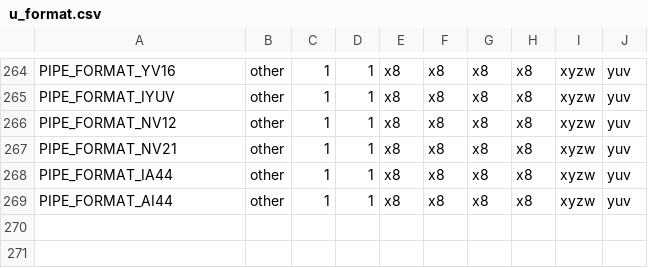
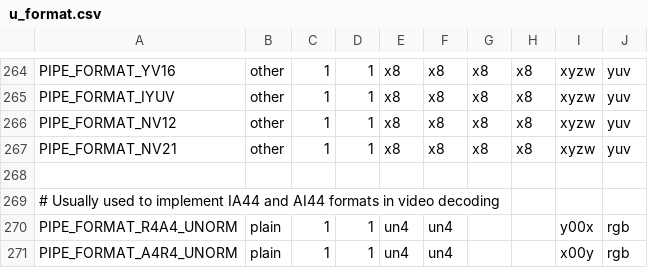
Before and after one commit to wmjb/mesa-trinity, a CSV file: src/gallium/auxiliary/util/u_format.csv, drawn as a sheet; only a part is shown, gaps mark what is left out.

Commit message:
gallium: try to cleanup a bit of the format mess created with pipe-video merge
Start with correctly defining IA44 and AI44 formats.

Signed-off-by: Christian König <deathsimple@vodafone.de>

```diff
--- a/src/gallium/auxiliary/util/u_format.csv
+++ b/src/gallium/auxiliary/util/u_format.csv
@@ -267,3 +267,5 @@ PIPE_FORMAT_NV12                  , other, 1, 1, x8  , x8  , x8  , x8  , xyzw, y
 PIPE_FORMAT_NV21                  , other, 1, 1, x8  , x8  , x8  , x8  , xyzw, yuv
-PIPE_FORMAT_IA44                  , other, 1, 1, x8  , x8  , x8  , x8  , xyzw, yuv
-PIPE_FORMAT_AI44                  , other, 1, 1, x8  , x8  , x8  , x8  , xyzw, yuv
+
+# Usually used to implement IA44 and AI44 formats in video decoding
+PIPE_FORMAT_R4A4_UNORM            , plain, 1, 1, un4 , un4 ,     ,     , y00x, rgb
+PIPE_FORMAT_A4R4_UNORM            , plain, 1, 1, un4 , un4 ,     ,     , x00y, rgb
```
Also changed, not shown: 3 other files.
